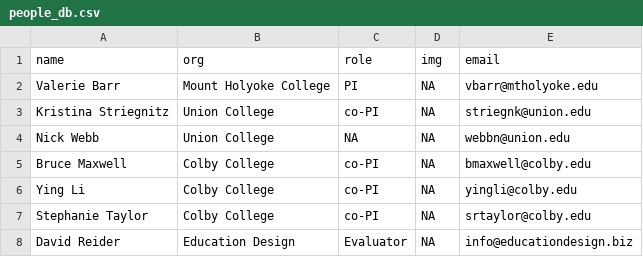
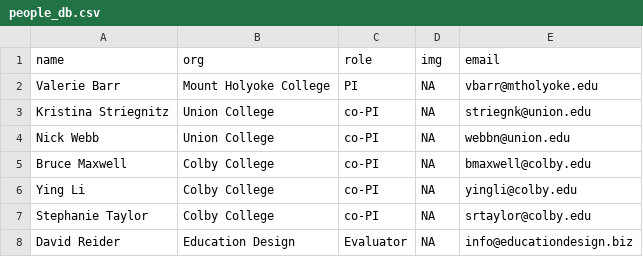
Before and after one commit to OCCTIVE/www, a CSV file: people_db.csv, drawn as a sheet.

Commit message:
Update people_db.csv

```diff
--- a/people_db.csv
+++ b/people_db.csv
@@ -3,3 +3,3 @@ Valerie Barr,Mount Holyoke College,PI,NA,vbarr@mtholyoke.edu
 Kristina Striegnitz,Union College,co-PI,NA,striegnk@union.edu
-Nick Webb,Union College,NA,NA,webbn@union.edu
+Nick Webb,Union College,co-PI,NA,webbn@union.edu
 Bruce Maxwell,Colby College,co-PI,NA,bmaxwell@colby.edu
```
